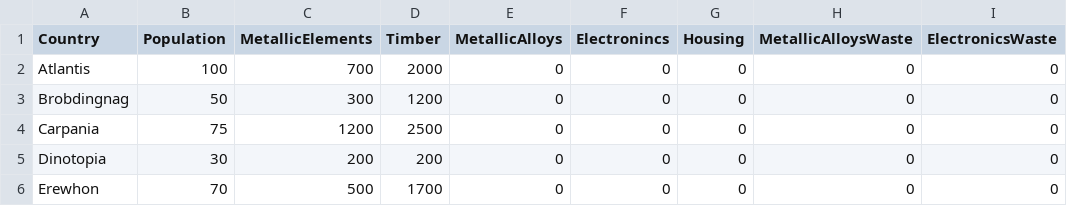
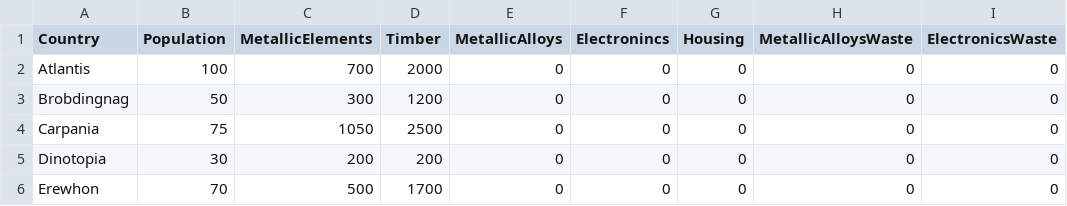
Before and after one commit to SatishRanjan/ai-scheduler, a CSV file: initial_data/country_resource_seeding_data.csv, drawn as a sheet; only a part is shown; the diff names each change by its address in the sheet, - before the commit and + after, or states it on an @@ line.

```diff
--- a/initial_data/country_resource_seeding_data.csv
+++ b/initial_data/country_resource_seeding_data.csv
-C4 (MetallicElements): 1200
+C4 (MetallicElements): 1050
```
Also changed, not shown: initial_data/resource_seeding_data.csv, 7 other files.
